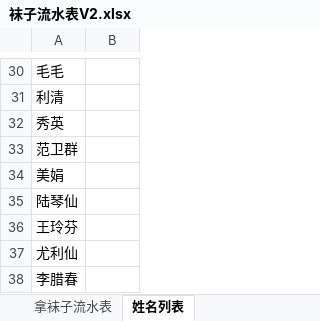
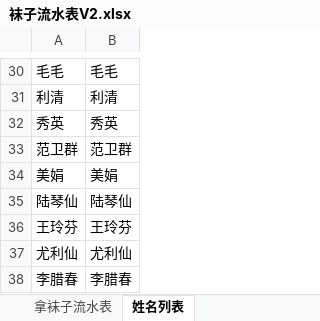
Before and after one commit to waterfy/learngit, an Excel workbook: 袜子流水表V2.xlsx, sheet 姓名列表, drawn as a sheet; only a part is shown, gaps mark what is left out; values as stored, in another font and other column widths than the file's, no borders; the diff covers the shown part only; the diff names each change by its address in the sheet, - before the commit and + after, or states it on an @@ line.

```diff
--- a/袜子流水表V2.xlsx (sheet 姓名列表)
+++ b/袜子流水表V2.xlsx (sheet 姓名列表)
-B30: (empty)
+B30: 毛毛
-B31: (empty)
+B31: 利清
-B32: (empty)
+B32: 秀英
-B33: (empty)
+B33: 范卫群
-B34: (empty)
+B34: 美娟
-B35: (empty)
+B35: 陆琴仙
-B36: (empty)
+B36: 王玲芬
-B37: (empty)
+B37: 尤利仙
-B38: (empty)
+B38: 李腊春
```
Also changed, not shown: 28 edited cells elsewhere in this sheet, sheet 放袜子流水表.
